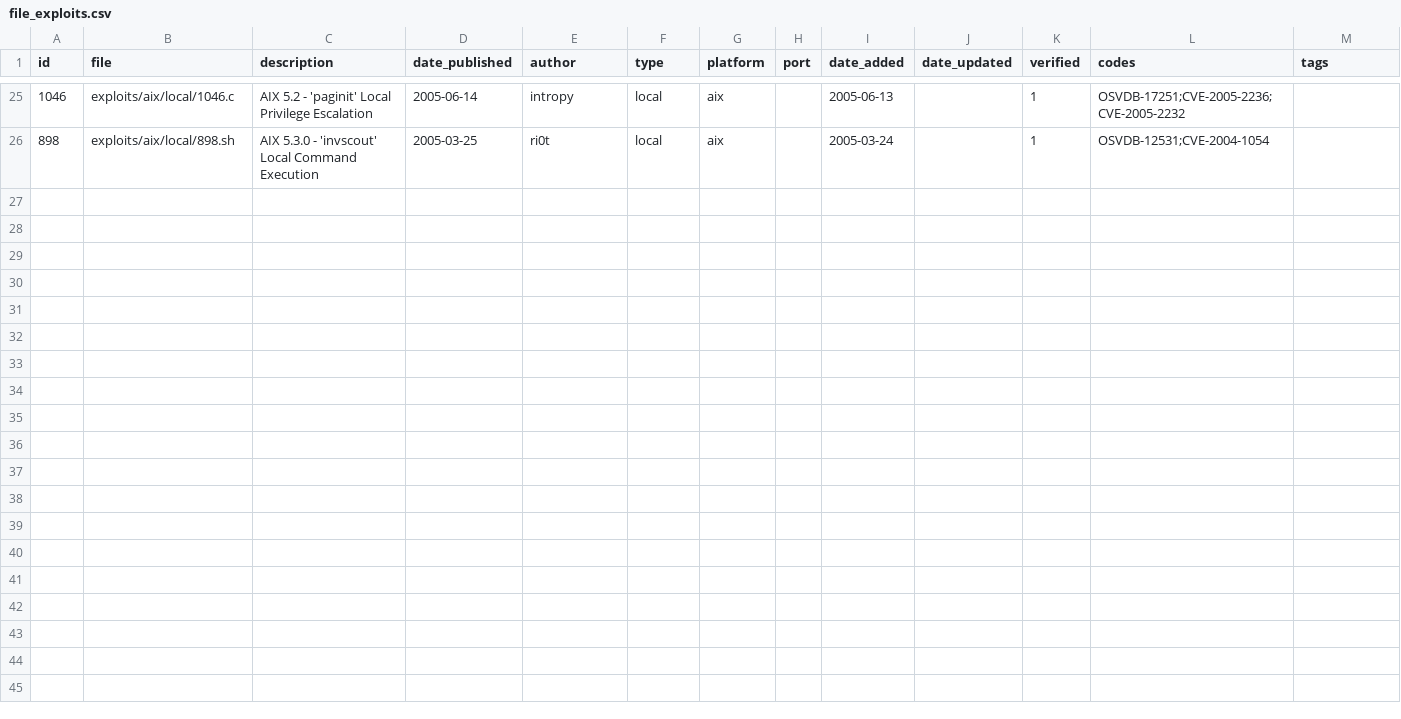
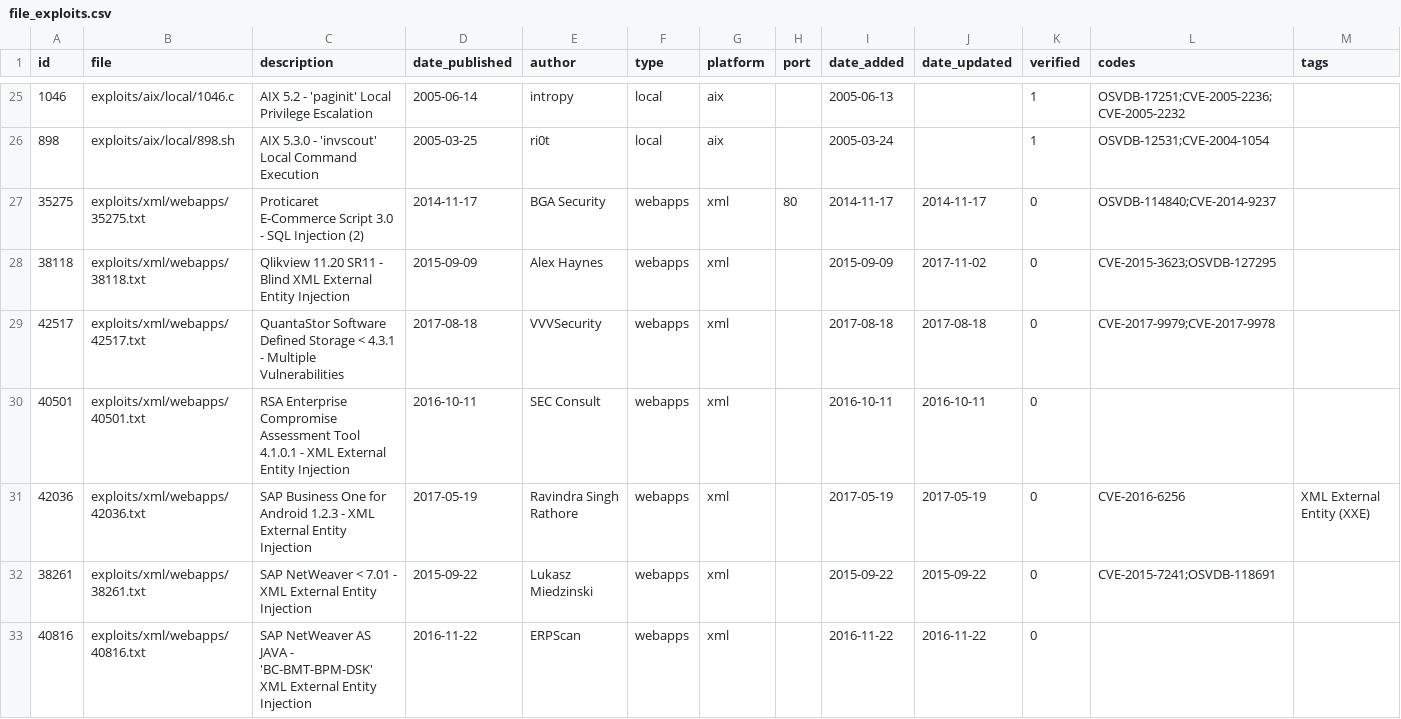
Before and after one commit to kishoresq1/MachineLearning-Sq1, a CSV file: file_exploits.csv, drawn as a sheet; only a part is shown, gaps mark what is left out; rows hold the shown columns only; the diff covers the shown part only; the diff names each change by its address in the sheet, - before the commit and + after, or states it on an @@ line.

Commit message:
Update file_exploits.csv

```diff
--- a/file_exploits.csv
+++ b/file_exploits.csv
+row 27: 35275 | exploits/xml/webapps/35275.txt | Proticaret E-Commerce Script 3.0 - SQL Injection (2) | 2014-11-17 | BGA Security | webapps | xml | 80 | 2014-11-17 | 2014-11-17 | 0 | OSVDB-114840;CVE-2014-9237
+row 28: 38118 | exploits/xml/webapps/38118.txt | Qlikview 11.20 SR11 - Blind XML External Entity Injection | 2015-09-09 | Alex Haynes | webapps | xml |  | 2015-09-09 | 2017-11-02 | 0 | CVE-2015-3623;OSVDB-127295
+row 29: 42517 | exploits/xml/webapps/42517.txt | QuantaStor Software Defined Storage < 4.3.1 - Multiple Vulnerabilities | 2017-08-18 | VVVSecurity | webapps | xml |  | 2017-08-18 | 2017-08-18 | 0 | CVE-2017-9979;CVE-2017-9978
+row 30: 40501 | exploits/xml/webapps/40501.txt | RSA Enterprise Compromise Assessment Tool 4.1.0.1 - XML External Entity Injection | 2016-10-11 | SEC Consult | webapps | xml |  | 2016-10-11 | 2016-10-11 | 0
+row 31: 42036 | exploits/xml/webapps/42036.txt | SAP Business One for Android 1.2.3 - XML External Entity Injection | 2017-05-19 | Ravindra Singh Rathore | webapps | xml |  | 2017-05-19 | 2017-05-19 | 0 | CVE-2016-6256 | XML External Entity (XXE)
+row 32: 38261 | exploits/xml/webapps/38261.txt | SAP NetWeaver < 7.01 - XML External Entity Injection | 2015-09-22 | Lukasz Miedzinski | webapps | xml |  | 2015-09-22 | 2015-09-22 | 0 | CVE-2015-7241;OSVDB-118691
+row 33: 40816 | exploits/xml/webapps/40816.txt | SAP NetWeaver AS JAVA - 'BC-BMT-BPM-DSK' XML External Entity Injection | 2016-11-22 | ERPScan | webapps | xml |  | 2016-11-22 | 2016-11-22 | 0
```
Also changed, not shown: 7 added rows elsewhere in this file.
